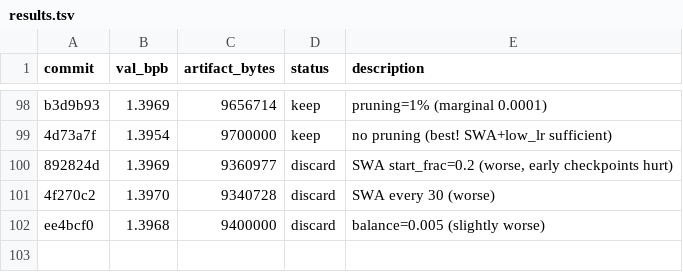
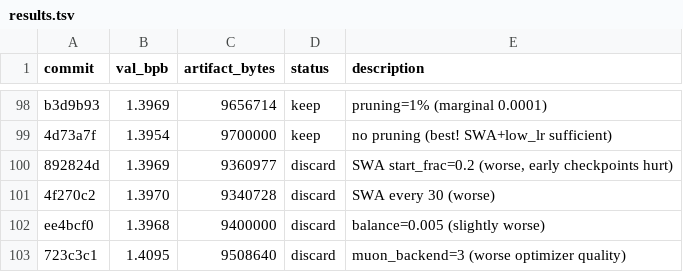
Before and after one commit to jzmyres/parameter-golf, a TSV file: experiments/results.tsv, drawn as a sheet; only a part is shown, gaps mark what is left out; the diff names each change by its address in the sheet, - before the commit and + after, or states it on an @@ line.

```diff
--- a/experiments/results.tsv
+++ b/experiments/results.tsv
+row 103: 723c3c1 | 1.4095 | 9508640 | discard | muon_backend=3 (worse optimizer quality)
```
Also changed, not shown: 2 other files.
